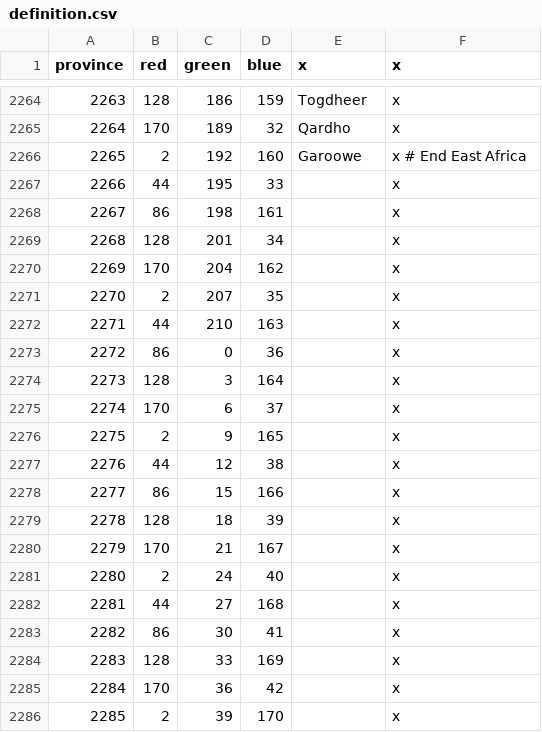
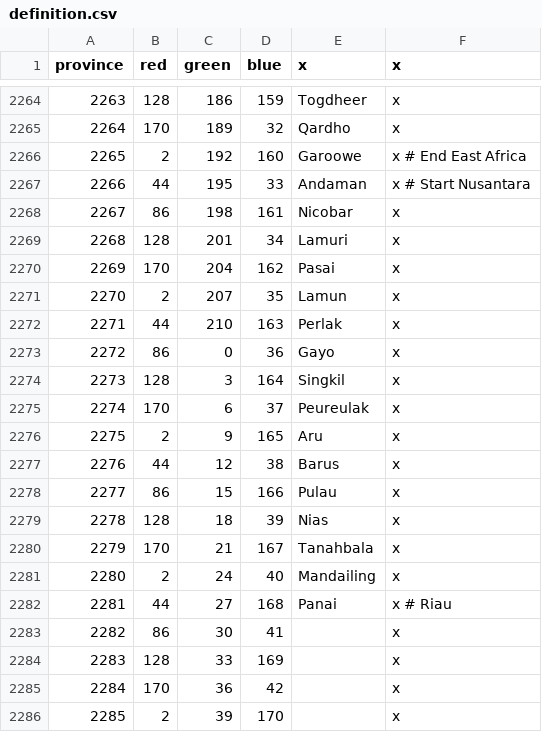
Before and after one commit to MechaShadowV2/Tianxia, a CSV file: Tianxia map update/map/definition.csv, drawn as a sheet; only a part is shown, gaps mark what is left out.

```diff
--- a/Tianxia map update/map/definition.csv
+++ b/Tianxia map update/map/definition.csv
@@ -2266,18 +2266,18 @@ province;red;green;blue;x;x
 2265;2;192;160;Garoowe;x # End East Africa
-2266;44;195;33;;x
-2267;86;198;161;;x
-2268;128;201;34;;x
-2269;170;204;162;;x
-2270;2;207;35;;x
-2271;44;210;163;;x
-2272;86;0;36;;x
-2273;128;3;164;;x
-2274;170;6;37;;x
-2275;2;9;165;;x
-2276;44;12;38;;x
-2277;86;15;166;;x
-2278;128;18;39;;x
-2279;170;21;167;;x
-2280;2;24;40;;x
-2281;44;27;168;;x
+2266;44;195;33;Andaman;x # Start Nusantara
+2267;86;198;161;Nicobar;x
+2268;128;201;34;Lamuri;x
+2269;170;204;162;Pasai;x
+2270;2;207;35;Lamun;x
+2271;44;210;163;Perlak;x
+2272;86;0;36;Gayo;x
+2273;128;3;164;Singkil;x
+2274;170;6;37;Peureulak;x
+2275;2;9;165;Aru;x
+2276;44;12;38;Barus;x
+2277;86;15;166;Pulau;x
+2278;128;18;39;Nias;x
+2279;170;21;167;Tanahbala;x
+2280;2;24;40;Mandailing;x
+2281;44;27;168;Panai;x # Riau
 2282;86;30;41;;x
```
Also changed, not shown: Tianxia map update/localisation/tianxia_provinces.csv, 45 other files.
